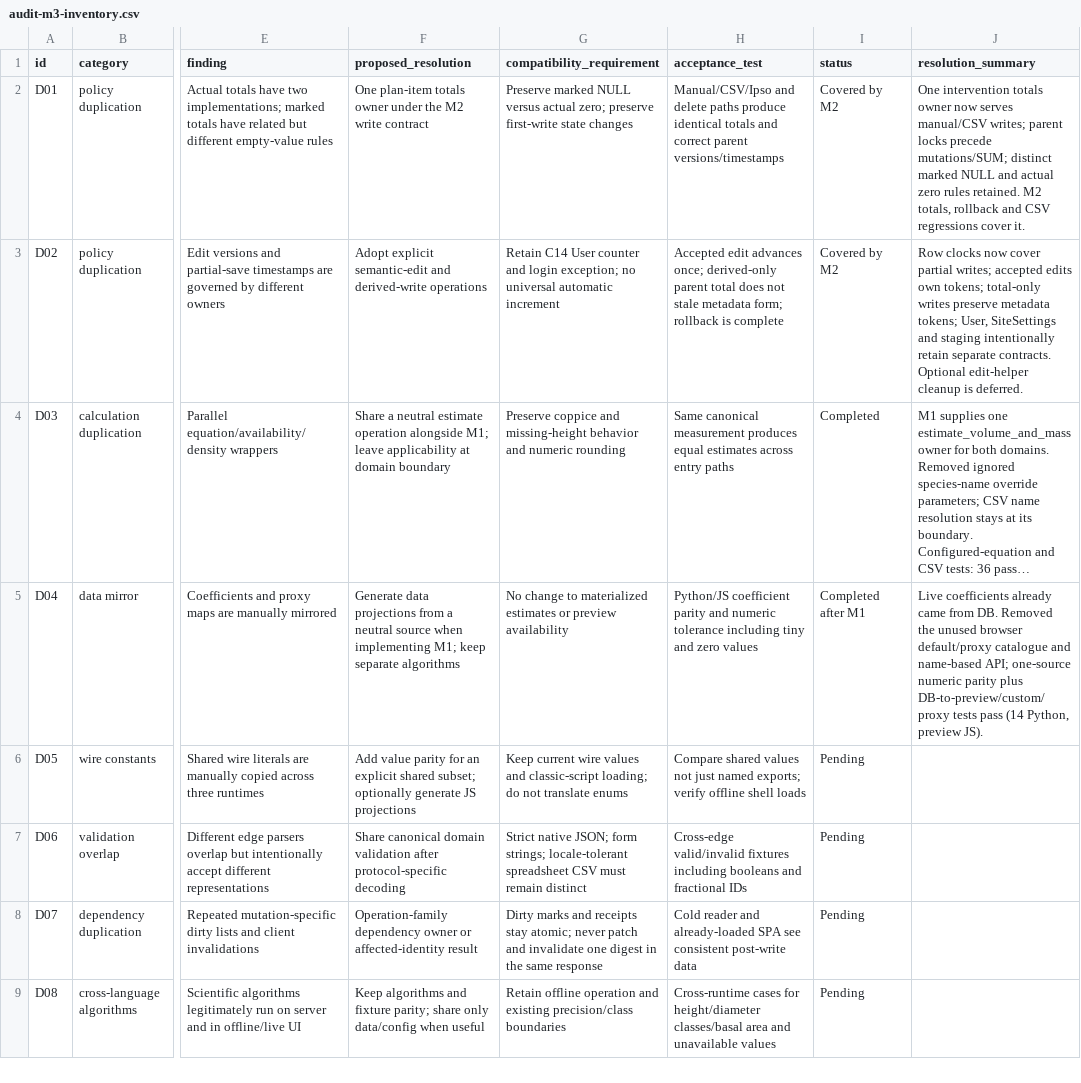
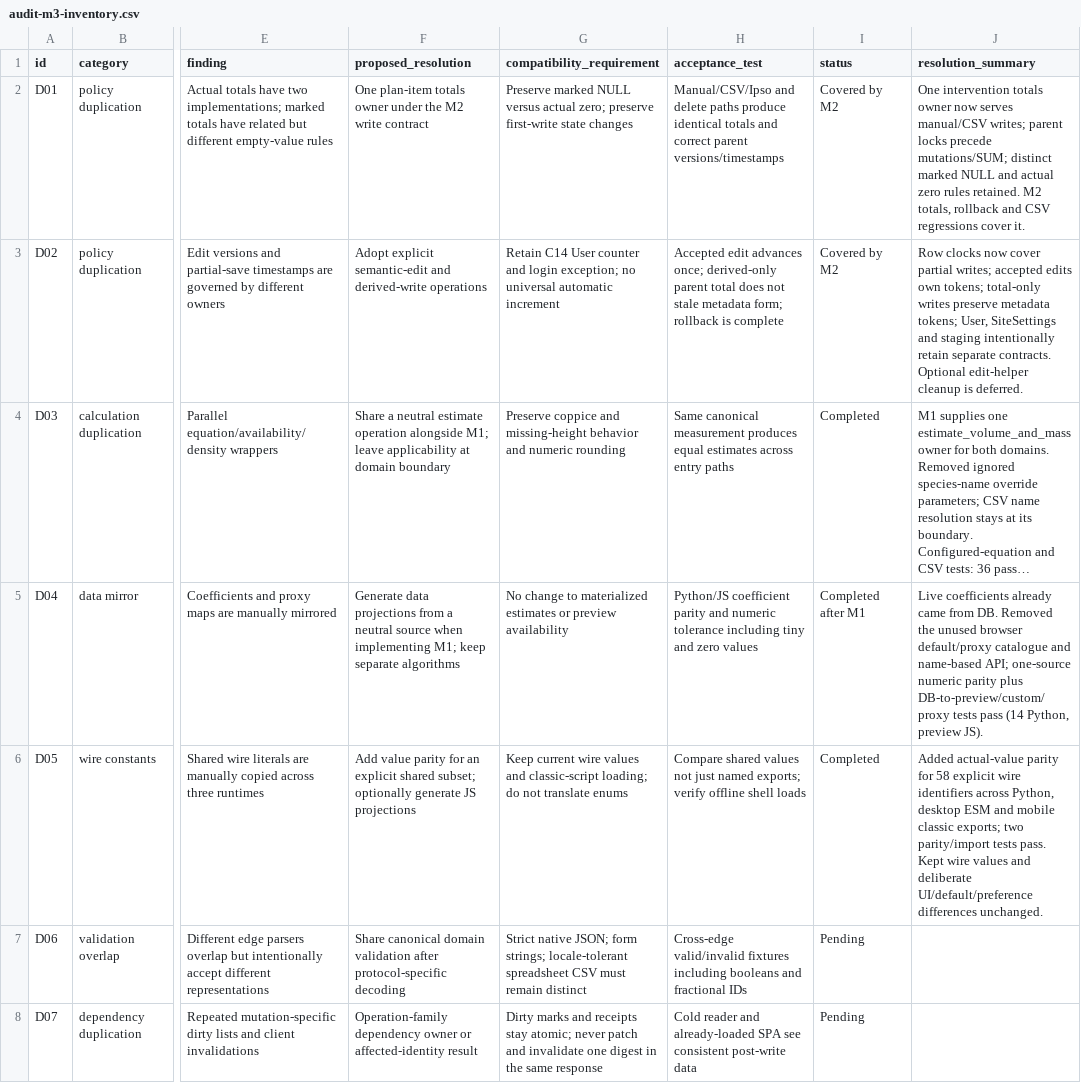
Before and after one commit to maxpoletto/laforesta, a CSV file: abies/docs/audit-m3-inventory.csv, drawn as a sheet; only a part is shown, gaps mark what is left out; the shorter side is filled out with more unchanged rows; long unchanged cells end in …; the diff names each change by its address in the sheet, - before the commit and + after, or states it on an @@ line.

Commit message:
Compare shared wire constants across server, desktop and mobile code
Test actual values for 58 explicit identifiers in Python, ES modules and
classic-script exports. Keep UI labels, typed defaults and stored preferences
outside this shared wire contract.

(Item M3 D05 in code-review-2026-10-14.)

```diff
--- a/abies/docs/audit-m3-inventory.csv
+++ b/abies/docs/audit-m3-inventory.csv
-I6 (status): Pending
+I6 (status): Completed
-J6 (resolution_summary): (empty)
+J6 (resolution_summary): Added actual-value parity for 58 explicit wire identifiers across Python, desktop ESM and mobile classic exports; two parity/import tests pass. Kept wire values and deliberate UI/default/preference differences unchanged.
```
Also changed, not shown: 2 other files.
